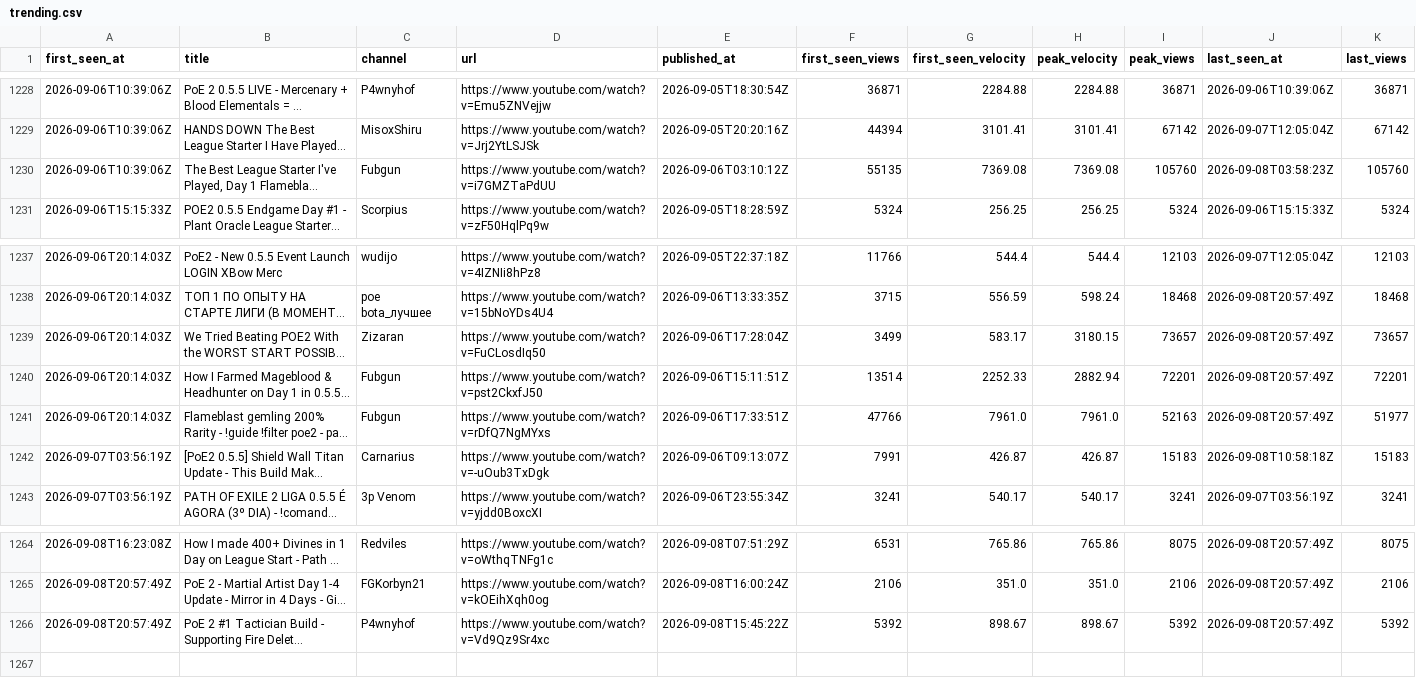
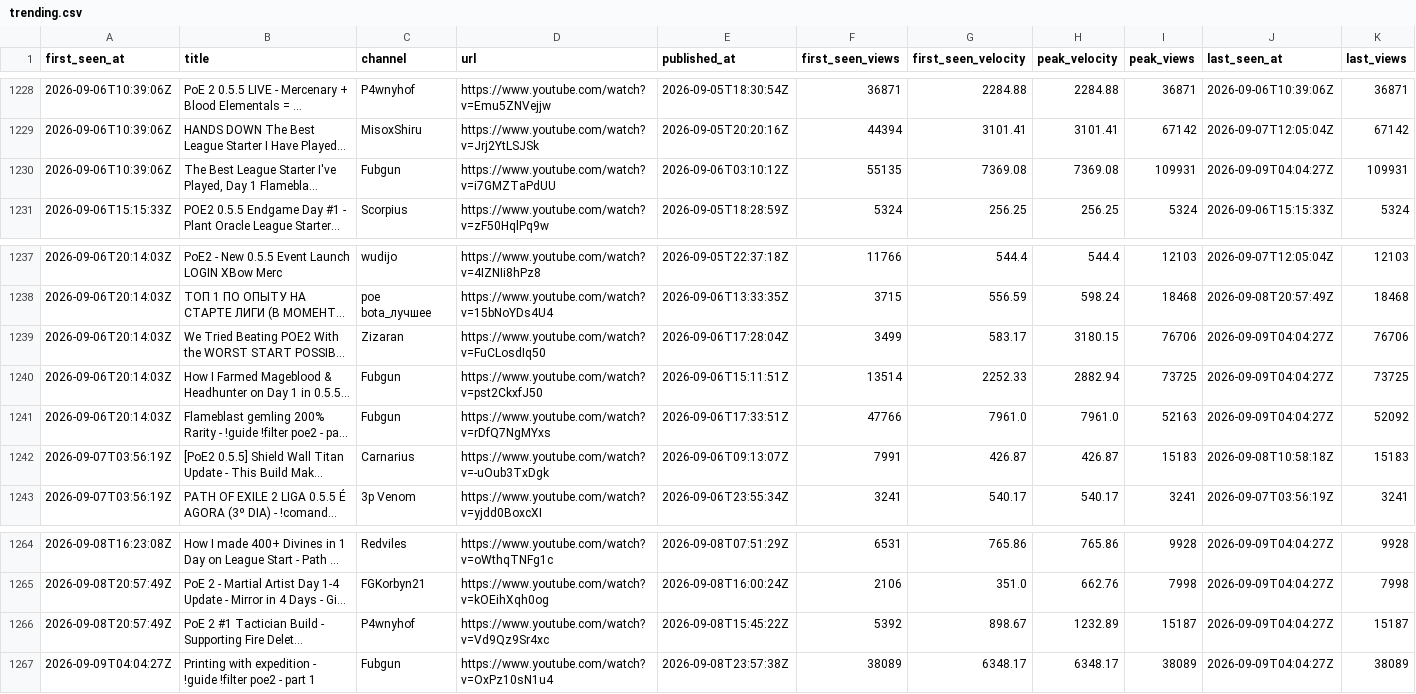
Before and after one commit to bigbes/poe2-discovery, a CSV file: docs/poe1/trending.csv, drawn as a sheet; only a part is shown, gaps mark what is left out; long unchanged cells end in …; the diff covers the shown part only; the diff names each change by its address in the sheet, - before the commit and + after, or states it on an @@ line.

```diff
--- a/docs/poe1/trending.csv
+++ b/docs/poe1/trending.csv
-I1230 (peak_views): 105760
+I1230 (peak_views): 109931
-J1230 (last_seen_at): 2026-09-08T03:58:23Z
+J1230 (last_seen_at): 2026-09-09T04:04:27Z
-K1230 (last_views): 105760
+K1230 (last_views): 109931
-I1239 (peak_views): 73657
+I1239 (peak_views): 76706
-J1239:J1241 (last_seen_at): 2026-09-08T20:57:49Z
+J1239:J1241 (last_seen_at): 2026-09-09T04:04:27Z
-K1239 (last_views): 73657
+K1239 (last_views): 76706
-I1240 (peak_views): 72201
+I1240 (peak_views): 73725
-K1240 (last_views): 72201
+K1240 (last_views): 73725
-K1241 (last_views): 51977
+K1241 (last_views): 52092
-I1264 (peak_views): 8075
+I1264 (peak_views): 9928
-J1264:J1266 (last_seen_at): 2026-09-08T20:57:49Z
+J1264:J1266 (last_seen_at): 2026-09-09T04:04:27Z
-K1264 (last_views): 8075
+K1264 (last_views): 9928
-H1265 (peak_velocity): 351.0
+H1265 (peak_velocity): 662.76
-I1265 (peak_views): 2106
+I1265 (peak_views): 7998
-K1265 (last_views): 2106
+K1265 (last_views): 7998
-H1266 (peak_velocity): 898.67
+H1266 (peak_velocity): 1232.89
-I1266 (peak_views): 5392
+I1266 (peak_views): 15187
-K1266 (last_views): 5392
+K1266 (last_views): 15187
+row 1267: 2026-09-09T04:04:27Z | Printing with expedition - !guide !filter poe2 - part 1 | Fubgun | https://www.youtube.com/watch?v=OxPz10sN1u4 | 2026-09-08T23:57:38Z | 38089 | 6348.17 | 6348.17 | 38089 | 2026-09-09T04:04:27Z | 38089
```
Also changed, not shown: 35 edited cells elsewhere in this file, docs/poe2/trending.csv, 8 other files.
